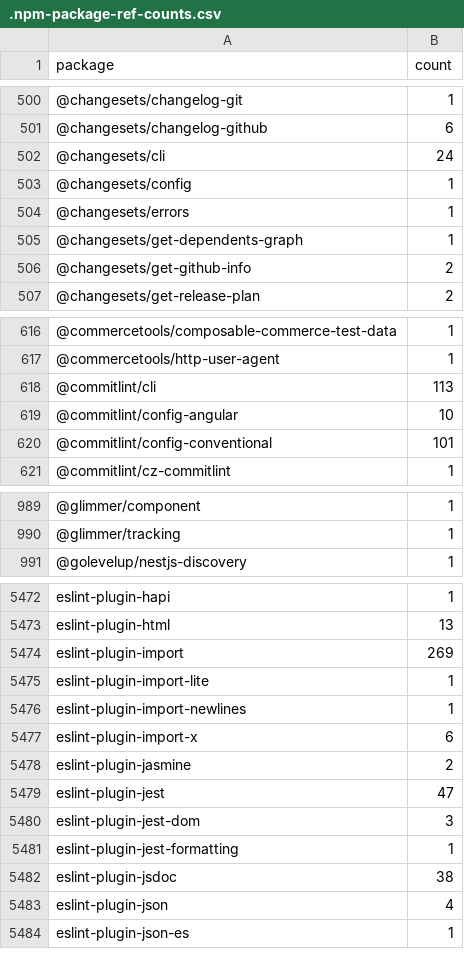
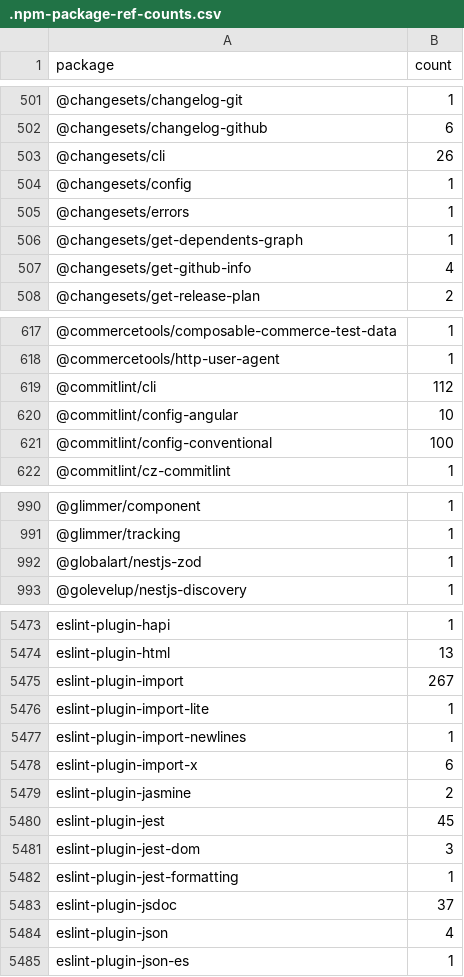
Before and after one commit to streetsidesoftware/cspell-dicts, a CSV file: dictionaries/npm/src/npm/.npm-package-ref-counts.csv, drawn as a sheet; only a part is shown, gaps mark what is left out; the diff covers the shown part only.

```diff
--- a/dictionaries/npm/src/npm/.npm-package-ref-counts.csv
+++ b/dictionaries/npm/src/npm/.npm-package-ref-counts.csv
@@ -501,3 +502,3 @@ package,count
 @changesets/changelog-github,6
-@changesets/cli,24
+@changesets/cli,26
 @changesets/config,1
@@ -505,3 +506,3 @@ package,count
 @changesets/get-dependents-graph,1
-@changesets/get-github-info,2
+@changesets/get-github-info,4
 @changesets/get-release-plan,2
@@ -617,5 +618,5 @@ package,count
 @commercetools/http-user-agent,1
-@commitlint/cli,113
+@commitlint/cli,112
 @commitlint/config-angular,10
-@commitlint/config-conventional,101
+@commitlint/config-conventional,100
 @commitlint/cz-commitlint,1
@@ -990,2 +991,3 @@ package,count
 @glimmer/tracking,1
+@globalart/nestjs-zod,1
 @golevelup/nestjs-discovery,1
@@ -5473,3 +5474,3 @@ eslint-plugin-hapi,1
 eslint-plugin-html,13
-eslint-plugin-import,269
+eslint-plugin-import,267
 eslint-plugin-import-lite,1
@@ -5478,6 +5479,6 @@ eslint-plugin-import-x,6
 eslint-plugin-jasmine,2
-eslint-plugin-jest,47
+eslint-plugin-jest,45
 eslint-plugin-jest-dom,3
 eslint-plugin-jest-formatting,1
-eslint-plugin-jsdoc,38
+eslint-plugin-jsdoc,37
 eslint-plugin-json,4
```
Also changed, not shown: 7 added rows, 9 removed rows and 104 edited cells elsewhere in this file, dictionaries/npm/src/npm/.npm-keywords.csv, 6 other files.
